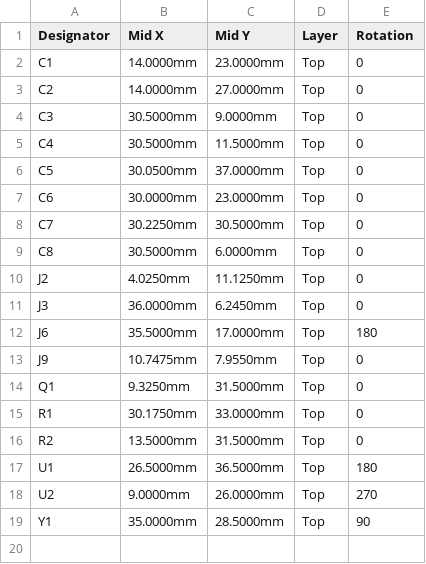
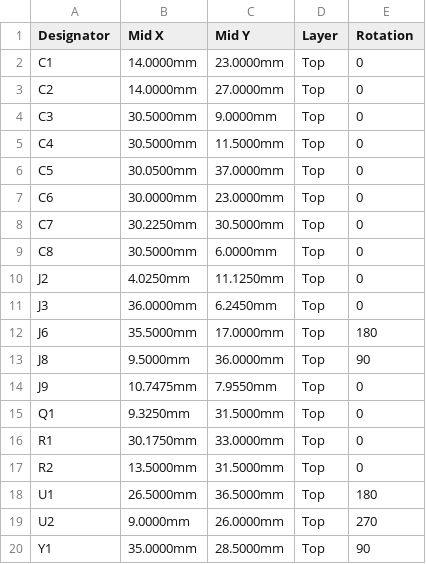
Before and after one commit to zowen22/8.-Magic-Band, a CSV file: PCB/MagicBand_BarrelJack/MagicBand_BarrelJack_CPL.csv, drawn as a sheet; the diff names each change by its address in the sheet, - before the commit and + after, or states it on an @@ line.

```diff
--- a/PCB/MagicBand_BarrelJack/MagicBand_BarrelJack_CPL.csv
+++ b/PCB/MagicBand_BarrelJack/MagicBand_BarrelJack_CPL.csv
+row 13: J8 | 9.5000mm | 36.0000mm | Top | 90
```
Also changed, not shown: 3 other files.
